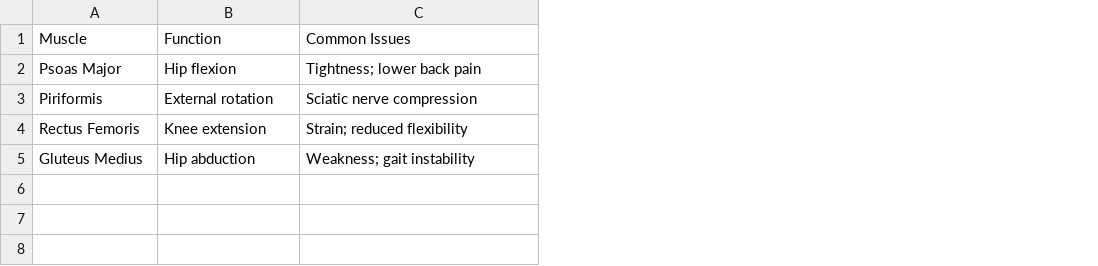
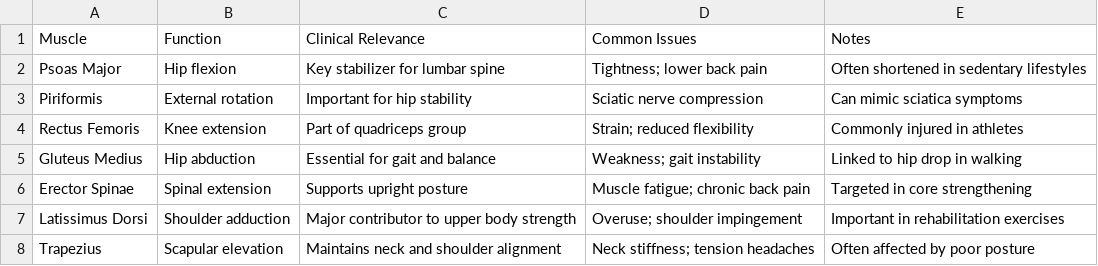
Before and after one commit to rajatsinghphysio/raj, a CSV file: muscle_data.csv, drawn as a sheet; the diff names each change by its address in the sheet, - before the commit and + after, or states it on an @@ line.

Commit message:
Update muscle_data.csv
Update dataset with physiotherapy focus

```diff
--- a/muscle_data.csv
+++ b/muscle_data.csv
+column C (Clinical Relevance), rows 2-5: Key stabilizer for lumbar spine | Important for hip stability | Part of quadriceps group | Essential for gait and balance
+column E (Notes), rows 2-5: Often shortened in sedentary lifestyles | Can mimic sciatica symptoms | Commonly injured in athletes | Linked to hip drop in walking
+row 6: Erector Spinae | Spinal extension | Supports upright posture | Muscle fatigue; chronic back pain | Targeted in core strengthening
+row 7: Latissimus Dorsi | Shoulder adduction | Major contributor to upper body strength | Overuse; shoulder impingement | Important in rehabilitation exercises
+row 8: Trapezius | Scapular elevation | Maintains neck and shoulder alignment | Neck stiffness; tension headaches | Often affected by poor posture
```
